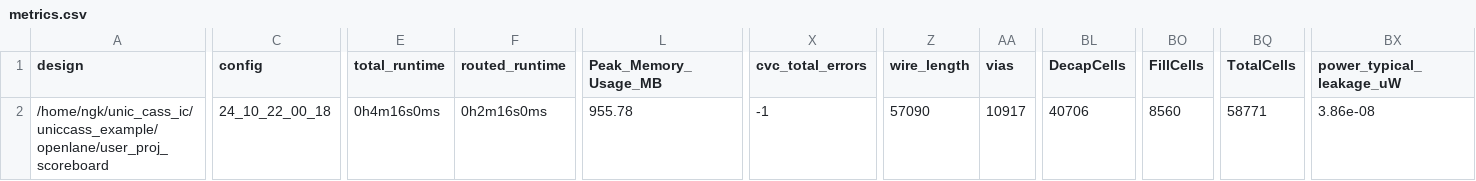
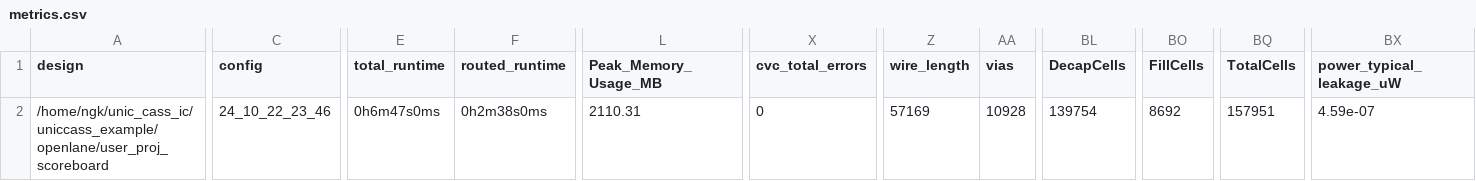
Before and after one commit to nobleg30/UNIC-CASS-24_scoreboard, a CSV file: signoff/user_proj_scoreboard/metrics.csv, drawn as a sheet; only a part is shown, gaps mark what is left out; the diff covers the shown part only; the diff names each change by its address in the sheet, - before the commit and + after, or states it on an @@ line.

Commit message:
project with decap_3 filling

```diff
--- a/signoff/user_proj_scoreboard/metrics.csv
+++ b/signoff/user_proj_scoreboard/metrics.csv
-C2 (config): 24_10_22_00_18
+C2 (config): 24_10_22_23_46
-E2 (total_runtime): 0h4m16s0ms
+E2 (total_runtime): 0h6m47s0ms
-F2 (routed_runtime): 0h2m16s0ms
+F2 (routed_runtime): 0h2m38s0ms
-L2 (Peak_Memory_Usage_MB): 955.78
+L2 (Peak_Memory_Usage_MB): 2110.31
-X2 (cvc_total_errors): -1
+X2 (cvc_total_errors): 0
-Z2 (wire_length): 57090
+Z2 (wire_length): 57169
-AA2 (vias): 10917
+AA2 (vias): 10928
-BL2 (DecapCells): 40706
+BL2 (DecapCells): 139754
-BO2 (FillCells): 8560
+BO2 (FillCells): 8692
-BQ2 (TotalCells): 58771
+BQ2 (TotalCells): 157951
-BX2 (power_typical_leakage_uW): 3.86e-08
+BX2 (power_typical_leakage_uW): 4.59e-07
```
Also changed, not shown: 1 edited cell elsewhere in this file, signoff/user_project_wrapper/metrics.csv, 12 other files.
